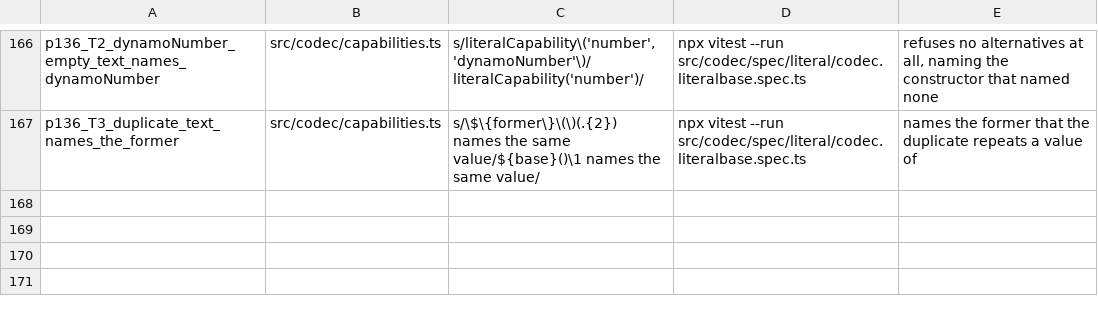
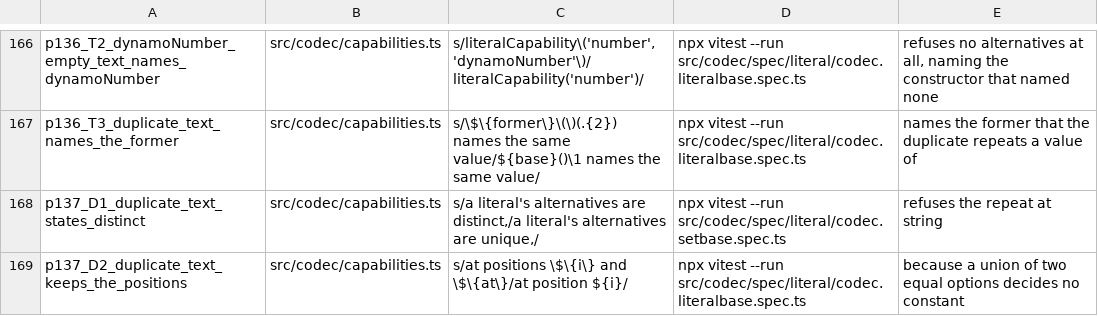
Before and after one commit to josher8a/rotorise, a TSV file: scripts/mutants.tsv, drawn as a sheet; only a part is shown, gaps mark what is left out.

Commit message:
docs(literal): a repeated value is refused for the constant it hides
The comment of `someAlternatives` and the text of its duplicate throw
said that the model holds the alternatives of a literal as a set, and
cannot hold a value twice. That is false for a term. A literal of the
model holds one value, and a call of several values is a union of
one-value literals. A repeat gives a union of two options that admits
one value, and the run time reads a union as a term that decides no
constant. So `string('dog', 'dog')` would decide none where
`string('dog')` decides one. The refusal keeps one term for one set of
values.

The comment and the text now state that reason. The text keeps the
former and the positions. The comments of `NonEmpty`, of the literal
row of the denotation and of three specs no longer cite the set type of
the model for a literal. The names of the tests that stated the false
reason state the rule. Each assertion stays, and the pattern of the
setbase tests follows the new text.

docs/defects.md gains one entry: the type of a literal former builds a
call that repeats a value, where the run time throws. The entry holds
the mark of the term and the result of `ConstantOf` for each call.

scripts/mutants.tsv gains 2 rows, for the start of the text and for the
positions.

```diff
--- a/scripts/mutants.tsv
+++ b/scripts/mutants.tsv
@@ -167 +167,3 @@ p136_T2_dynamoNumber_empty_text_names_dynamoNumber	src/codec/capabilities.ts	s/l
 p136_T3_duplicate_text_names_the_former	src/codec/capabilities.ts	s/\$\{former\}\(\)(.{2}) names the same value/${base}()\1 names the same value/	npx vitest --run src/codec/spec/literal/codec.literalbase.spec.ts	names the former that the duplicate repeats a value of
+p137_D1_duplicate_text_states_distinct	src/codec/capabilities.ts	s/a literal's alternatives are distinct,/a literal's alternatives are unique,/	npx vitest --run src/codec/spec/literal/codec.setbase.spec.ts	refuses the repeat at string
+p137_D2_duplicate_text_keeps_the_positions	src/codec/capabilities.ts	s/at positions \$\{i\} and \$\{at\}/at position ${i}/	npx vitest --run src/codec/spec/literal/codec.literalbase.spec.ts	because a union of two equal options decides no constant
```
Also changed, not shown: 7 other files.
